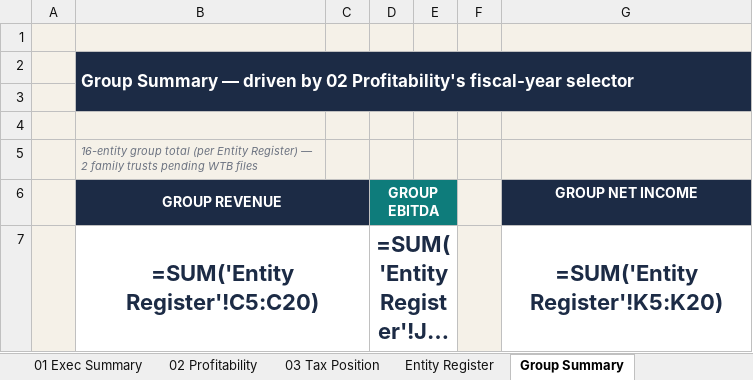
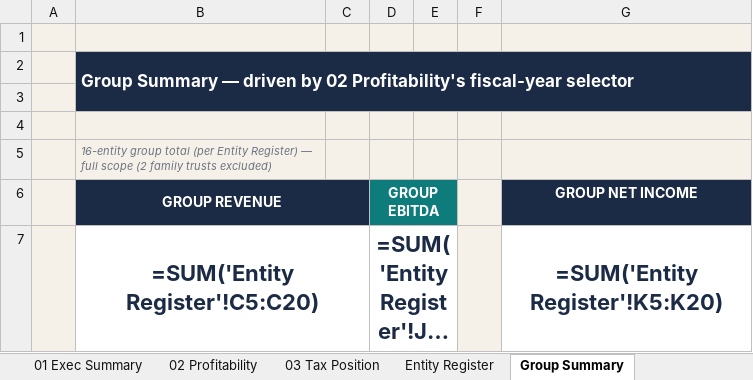
Before and after one commit to shardcrypto87-spec/Analysis, an Excel workbook: output/Sandhu_Group_Interactive_Dashboard.xlsx, sheet Group Summary, drawn as a sheet; only a part is shown; long unchanged cells end in …; values as stored, in another font and other column widths than the file's, no borders; formulas without a stored value are shown as written; charts and pictures not drawn; the diff names each change by its address in the sheet, - before the commit and + after, or states it on an @@ line.

```diff
--- a/output/Sandhu_Group_Interactive_Dashboard.xlsx (sheet Group Summary)
+++ b/output/Sandhu_Group_Interactive_Dashboard.xlsx (sheet Group Summary)
-B5 (GROUP REVENUE): …Register) — 2 family trusts pending WTB files
+B5 (GROUP REVENUE): …Register) — full scope (2 family trusts excluded)
```
Also changed, not shown: sheet 01 Exec Summary, sheet Notes & Validation, 1 other file.
